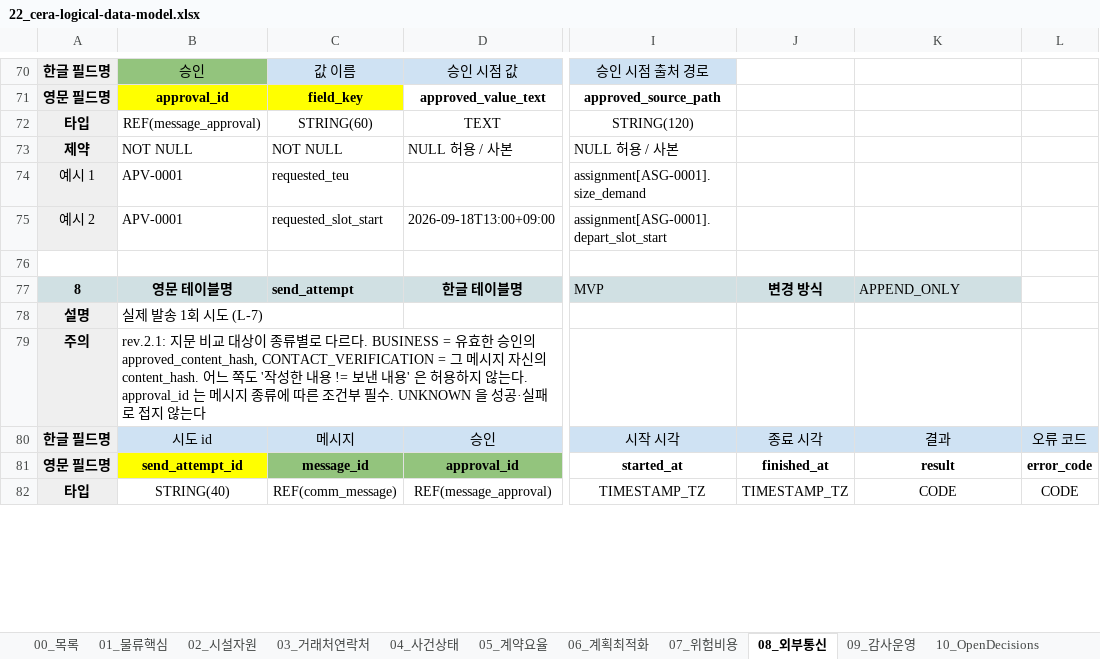
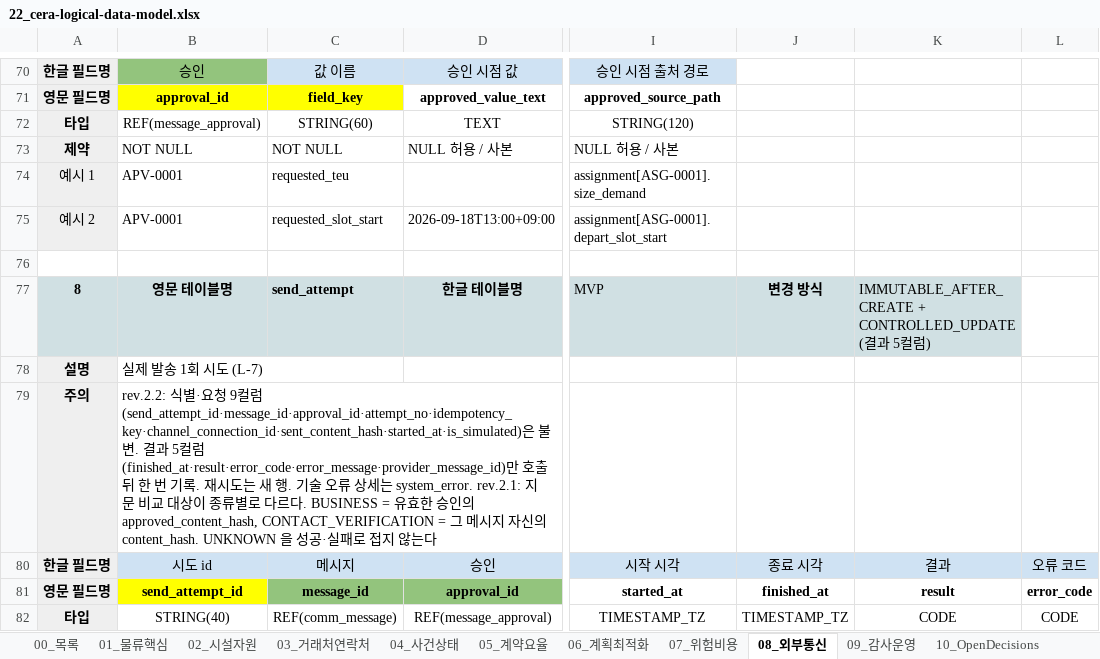
Before and after one commit to dong3114/container-exception, an Excel workbook: docs/22_cera-logical-data-model.xlsx, sheet 08_외부통신, drawn as a sheet; only a part is shown, gaps mark what is left out; values as stored, in another font and other column widths than the file's, no borders; the diff covers the shown part only; the diff names each change by its address in the sheet, - before the commit and + after, or states it on an @@ line.

```diff
--- a/docs/22_cera-logical-data-model.xlsx (sheet 08_외부통신)
+++ b/docs/22_cera-logical-data-model.xlsx (sheet 08_외부통신)
-K77: APPEND_ONLY
+K77: IMMUTABLE_AFTER_CREATE + CONTROLLED_UPDATE (결과 5컬럼)
-B79: rev.2.1: 지문 비교 대상이 종류별로 다르다. BUSINESS = 유효한 승인의 approved_content_hash, CONTACT_VERIFICATION = 그 메시지 자신의 content_hash. 어느 쪽도 '작성한 내용 != 보낸 내용' 은 허용하지 않는다. approval_id 는 메시지 종류에 따른 조건부 필수. UNKNOWN 을 성…
+B79: rev.2.2: 식별·요청 9컬럼(send_attempt_id·message_id·approval_id·attempt_no·idempotency_key·channel_connection_id·sent_content_hash·started_at·is_simulated)은 불변. 결과 5컬럼(finished_at·result·error_code·error_message·provider_message_id)만 호출 뒤 한 번 기록. 재시도는 새 행. 기술 오류 상세는 system_error. rev.2.1: 지문 비교 대상이 종류별로 다르다. BUSINESS = 유효한 승인의 approved_content_hash, CONTACT_VERIFICATION = 그 메시지 자신의 content_hash. UNKNOWN 을 성…
```
Also changed, not shown: 13 edited cells elsewhere in this sheet, sheet 09_감사운영, sheet 00_목록, sheet 10_OpenDecisions, sheet 06_계획최적화, sheet 04_사건상태, 15 other files.
